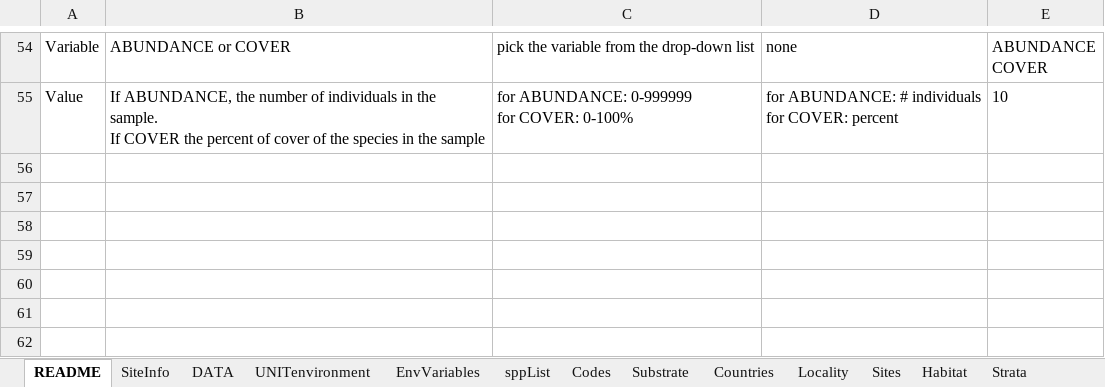
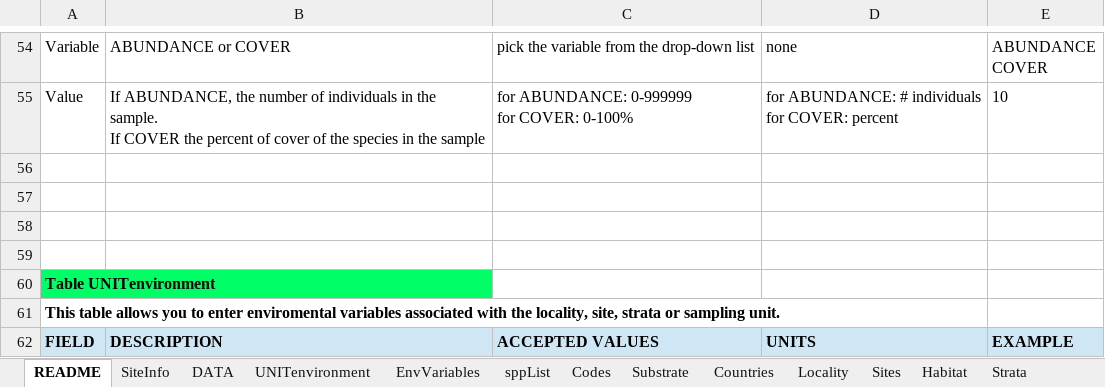
Before and after one commit to diodon/P2P-templates, an Excel workbook: DataSheet_longformat_v1-2.xlsx, sheet README, drawn as a sheet; only a part is shown, gaps mark what is left out; values as stored, in another font and other column widths than the file's, no borders; charts and pictures not drawn; the diff names each change by its address in the sheet, - before the commit and + after, or states it on an @@ line.

```diff
--- a/DataSheet_longformat_v1-2.xlsx (sheet README)
+++ b/DataSheet_longformat_v1-2.xlsx (sheet README)
+row 56: (empty)
+row 57: (empty)
+row 58: (empty)
+row 59: (empty)
+row 60: Table UNITenvironment
+row 61: This table allows you to enter enviromental variables associated with the locality, site, strata or sampling unit.
+row 62: FIELD | DESCRIPTION | ACCEPTED VALUES | UNITS | EXAMPLE
```
Also changed, not shown: sheet EnvVariables, sheet UNITenvironment.
